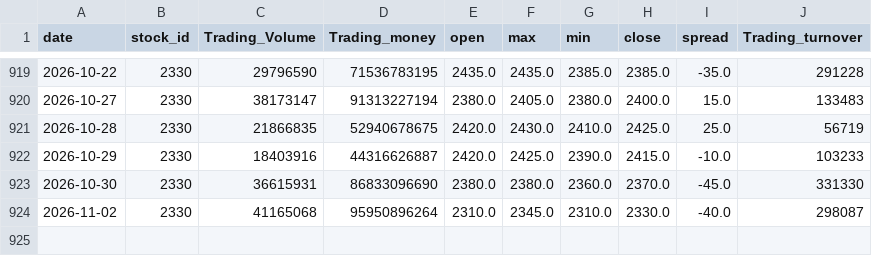
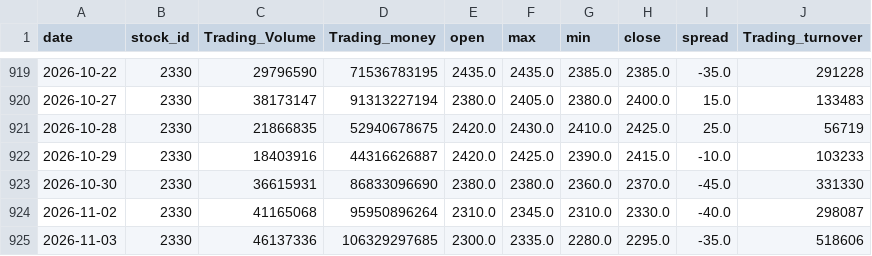
Before and after one commit to SerenaYuYu/stock-quant, a CSV file: data/2330.csv, drawn as a sheet; only a part is shown, gaps mark what is left out; the diff names each change by its address in the sheet, - before the commit and + after, or states it on an @@ line.

```diff
--- a/data/2330.csv
+++ b/data/2330.csv
+row 925: 2026-11-03 | 2330 | 46137336 | 106329297685 | 2300.0 | 2335.0 | 2280.0 | 2295.0 | -35.0 | 518606
```
Also changed, not shown: data/0050.csv, data/2317.csv.
